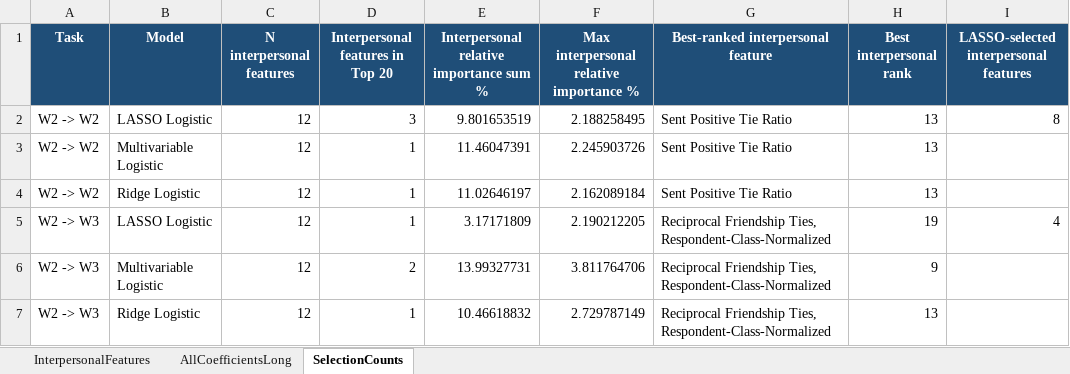
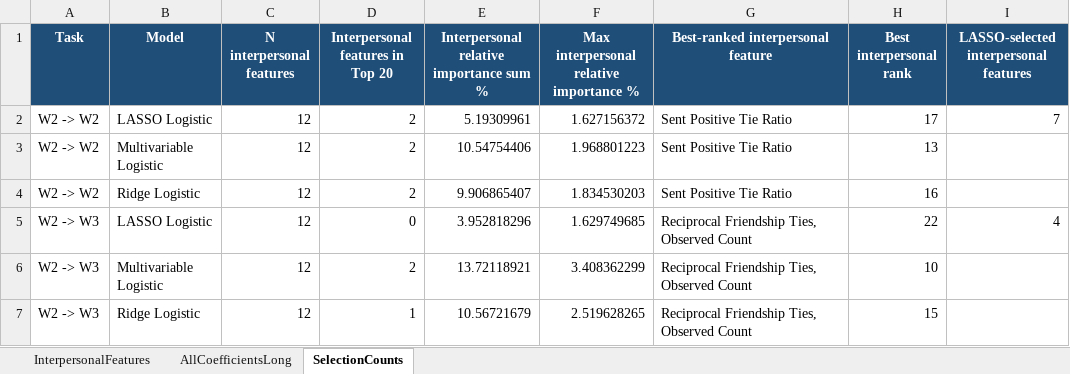
Before and after one commit to joseph-advan/TIGPS, an Excel workbook: 20251229_new_progress/Code/paper_data_newdata/main_paper_results/03_interpersonal_incremental_modeling/outputs/interpersonal_feature_selection_summary.xlsx, sheet SelectionCounts, drawn as a sheet; values as stored, in another font and other column widths than the file's, no borders; the diff names each change by its address in the sheet, - before the commit and + after, or states it on an @@ line.

```diff
--- a/20251229_new_progress/Code/paper_data_newdata/main_paper_results/03_interpersonal_incremental_modeling/outputs/interpersonal_feature_selection_summary.xlsx (sheet SelectionCounts)
+++ b/20251229_new_progress/Code/paper_data_newdata/main_paper_results/03_interpersonal_incremental_modeling/outputs/interpersonal_feature_selection_summary.xlsx (sheet SelectionCounts)
-D2 (Interpersonal features in Top 20): 3
+D2 (Interpersonal features in Top 20): 2
-E2: 9.801653519
+E2: 5.19309961
-F2: 2.188258495
+F2: 1.627156372
-H2 (Best interpersonal rank): 13
+H2 (Best interpersonal rank): 17
-I2: 8
+I2: 7
-D3:D4 (Interpersonal features in Top 20): 1
+D3:D4 (Interpersonal features in Top 20): 2
-E3: 11.46047391
+E3: 10.54754406
-F3: 2.245903726
+F3: 1.968801223
-E4: 11.02646197
+E4: 9.906865407
-F4: 2.162089184
+F4: 1.834530203
-H4 (Best interpersonal rank): 13
+H4 (Best interpersonal rank): 16
-D5 (Interpersonal features in Top 20): 1
+D5 (Interpersonal features in Top 20): 0
-E5: 3.17171809
+E5: 3.952818296
-F5: 2.190212205
+F5: 1.629749685
-G5:G7: …Friendship Ties, Respondent-Class-Normalized
+G5:G7: …Friendship Ties, Observed Count
-H5 (Best interpersonal rank): 19
+H5 (Best interpersonal rank): 22
-E6: 13.99327731
+E6: 13.72118921
-F6: 3.811764706
+F6: 3.408362299
-H6 (Best interpersonal rank): 9
+H6 (Best interpersonal rank): 10
-E7: 10.46618832
+E7: 10.56721679
-F7: 2.729787149
+F7: 2.519628265
-H7 (Best interpersonal rank): 13
+H7 (Best interpersonal rank): 15
```
Also changed, not shown: sheet AllCoefficientsLong, sheet InterpersonalFeatures, 20251229_new_progress/Code/paper_data_newdata/main_paper_results/02_descriptive_table1_group_differences/outputs/01_w2_features_to_w2_distress/table1_w2_to_w2_observed_network.xlsx, 20251229_new_progress/Code/paper_data_newdata/main_paper_results/02_descriptive_table1_group_differences/outputs/02_w2_features_to_w3_distress/table1_w2_to_w3_observed_network.xlsx, 54 other files.
